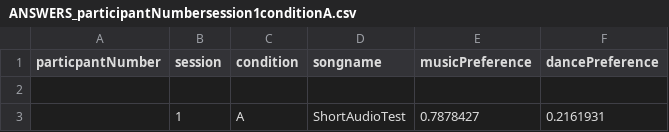
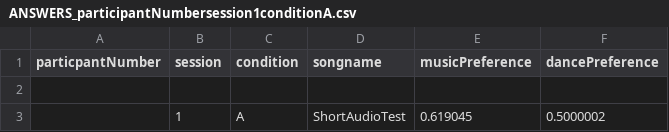
Before and after one commit to emidude/DDMirror, a CSV file: ANSWERS_participantNumbersession1conditionA.csv, drawn as a sheet.

Commit message:
switched to session 2, should see conditions flipped

```diff
--- a/ANSWERS_participantNumbersession1conditionA.csv
+++ b/ANSWERS_participantNumbersession1conditionA.csv
@@ -2,2 +2,2 @@ particpantNumber,session,condition,songname,musicPreference,dancePreference
 
-,1,A,ShortAudioTest,0.7878427,0.2161931
+,1,A,ShortAudioTest,0.619045,0.5000002
```
Also changed, not shown: 2 other files.
